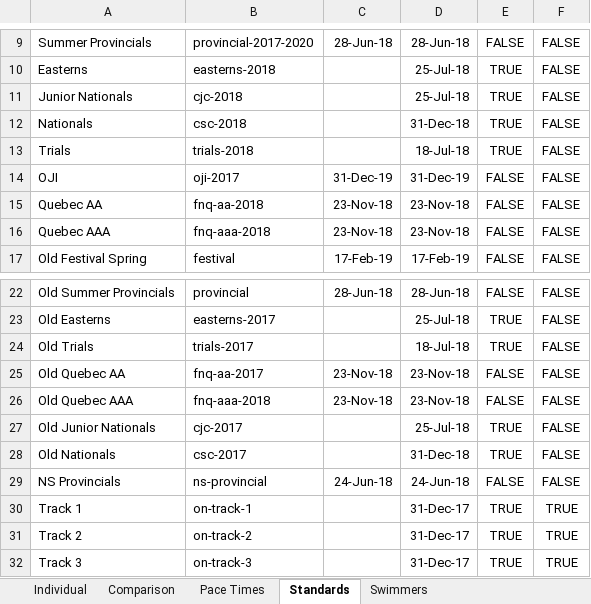
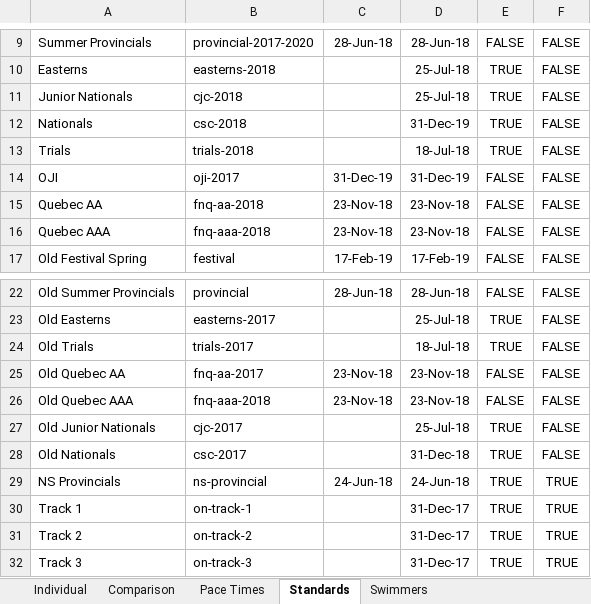
Before and after one commit to Subject2Risk/swim-report, an Excel workbook: swim-calculator.xlsm, sheet Standards, drawn as a sheet; only a part is shown, gaps mark what is left out; values as stored, in another font and other column widths than the file's, no borders; conditional formats not drawn; the diff names each change by its address in the sheet, - before the commit and + after, or states it on an @@ line.

```diff
--- a/swim-calculator.xlsm (sheet Standards)
+++ b/swim-calculator.xlsm (sheet Standards)
-D12: 31-Dec-18
+D12: 31-Dec-19
-E29: FALSE
+E29: TRUE
-F29: FALSE
+F29: TRUE
```
Also changed, not shown: sheet Individual, sheet Comparison, sheet Swimmers, hidden cells.
